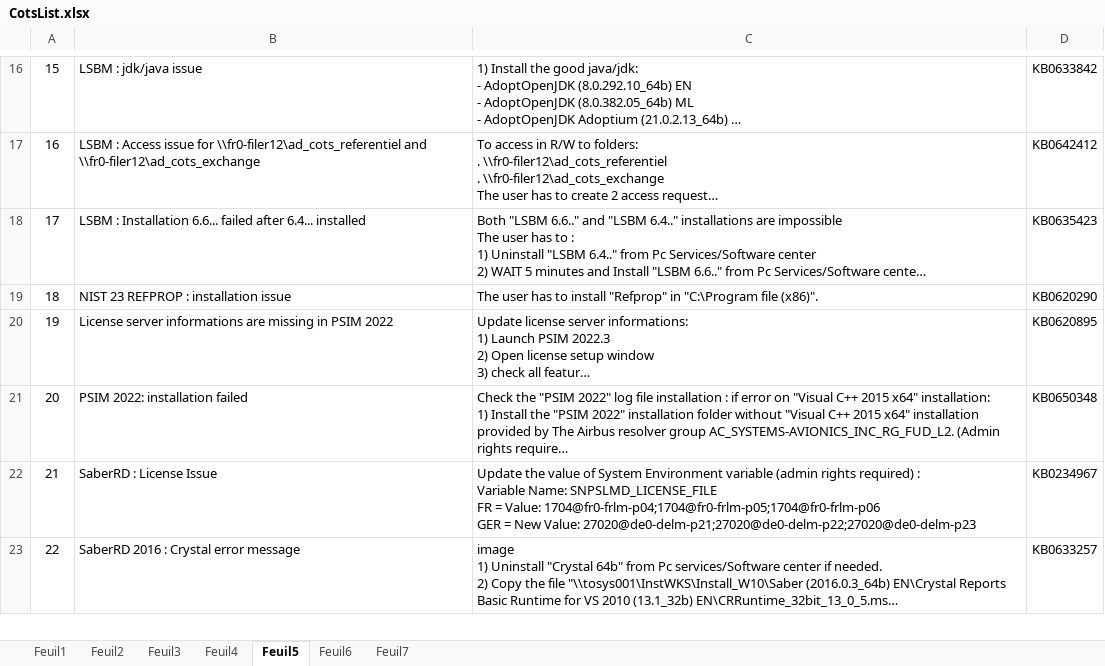
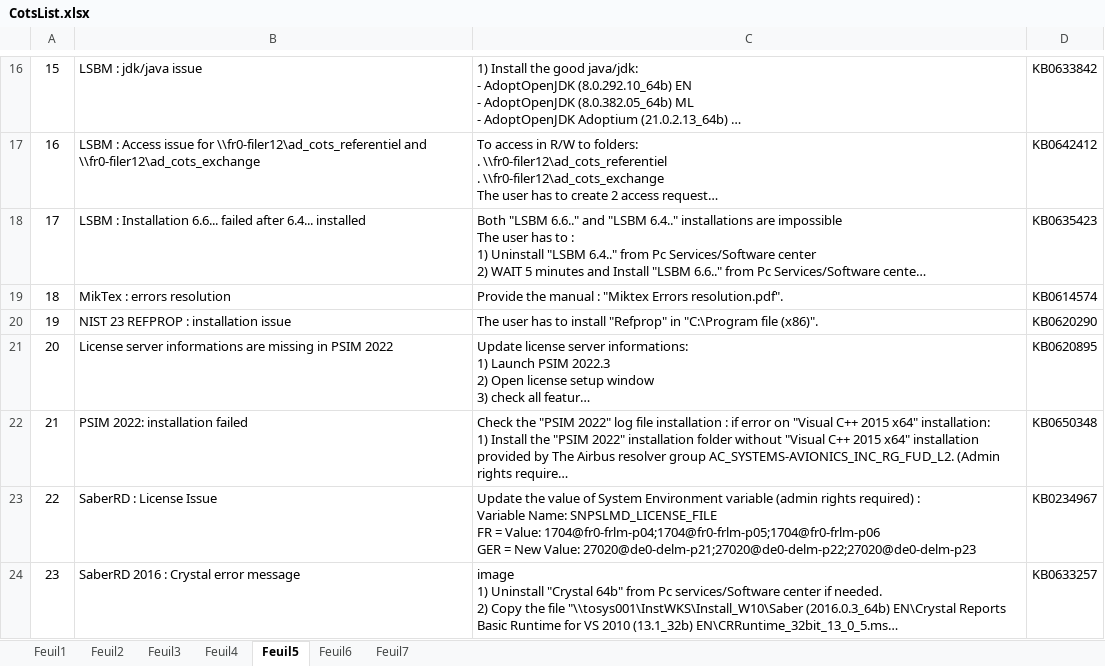
Before and after one commit to serghinerached/DsiCenter_Excel, an Excel workbook: data/CotsList.xlsx, sheet Feuil5, drawn as a sheet; only a part is shown, gaps mark what is left out; long unchanged cells end in …; values as stored, in another font and other column widths than the file's, no borders; addresses are those after the commit; the diff names each change by its address in the sheet, - before the commit and + after, or states it on an @@ line.

```diff
--- a/data/CotsList.xlsx (sheet Feuil5)
+++ b/data/CotsList.xlsx (sheet Feuil5)
+row 19: 18 | MikTex : errors resolution | Provide the manual : "Miktex Errors resolution.pdf". | KB0614574
@@ column A renumbered from row 20 down @@
```
Also changed, not shown: sheet Feuil4, sheet Feuil7, sheet Feuil6, 1 other file.
